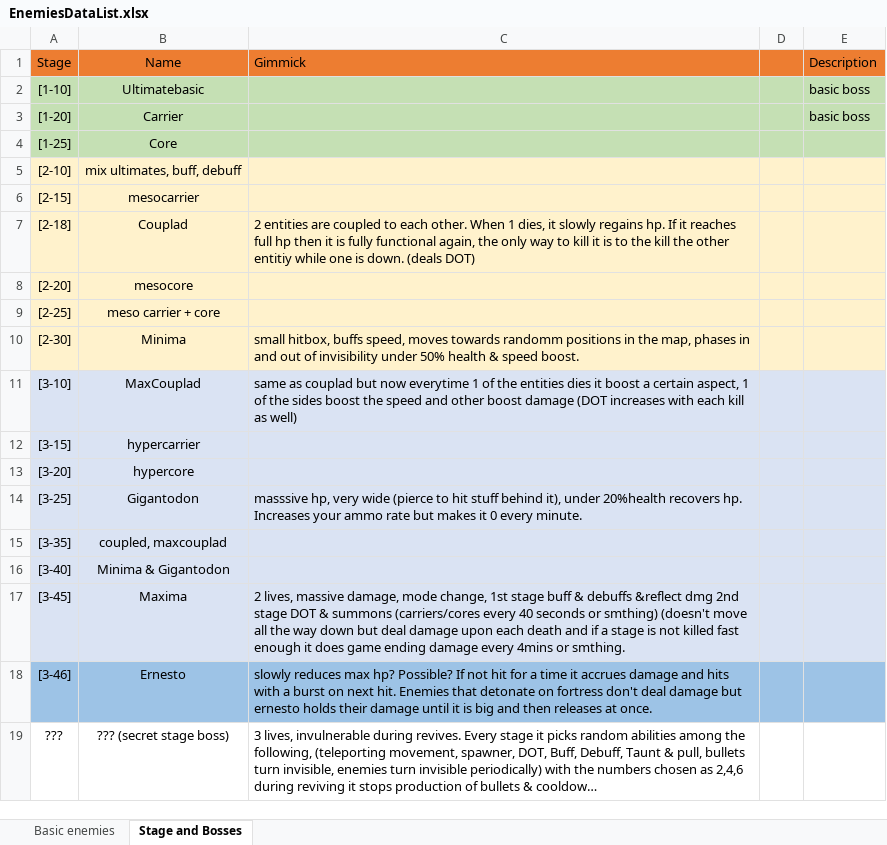
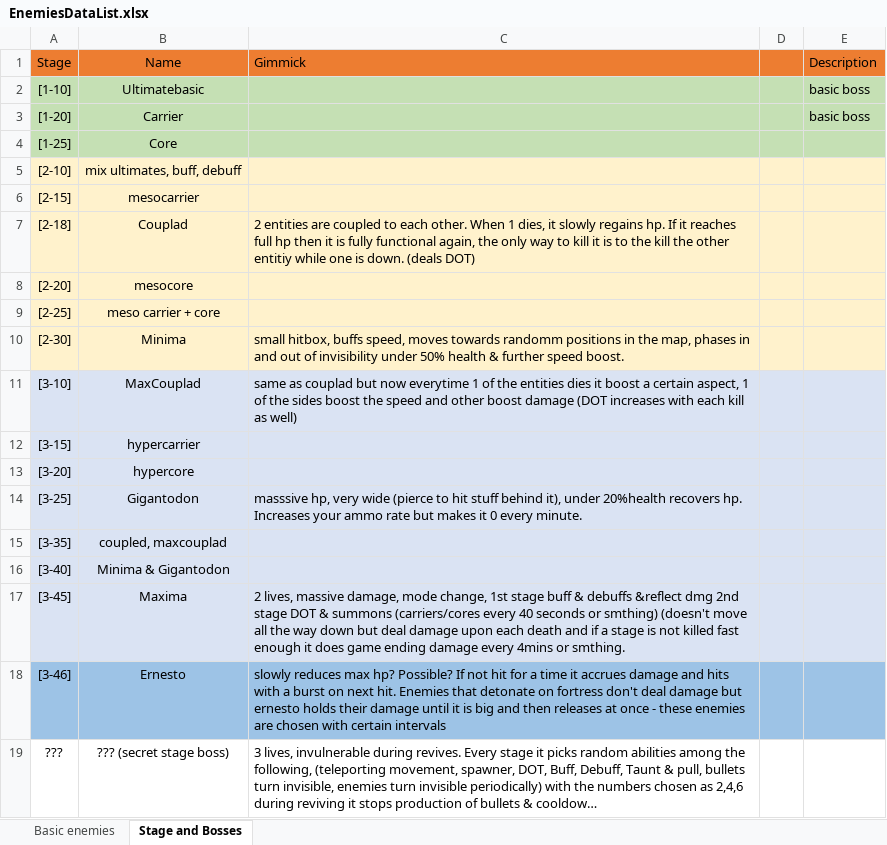
Before and after one commit to mmmmmapplepie/BombShootingGameAndroid, an Excel workbook: BombShootDown/Assets/Templates/Enemies/EnemiesDataList.xlsx, sheet Stage and Bosses, drawn as a sheet; long unchanged cells end in …; values as stored, in another font and other column widths than the file's, no borders; the diff names each change by its address in the sheet, - before the commit and + after, or states it on an @@ line.

```diff
--- a/BombShootDown/Assets/Templates/Enemies/EnemiesDataList.xlsx (sheet Stage and Bosses)
+++ b/BombShootDown/Assets/Templates/Enemies/EnemiesDataList.xlsx (sheet Stage and Bosses)
-C10 (Gimmick): …health & speed boost.
+C10 (Gimmick): …health & further speed boost.
-C18 (Gimmick): …releases at once.
+C18 (Gimmick): …releases at once - these enemies are chosen with certain intervals
```
Also changed, not shown: 22 other files.
